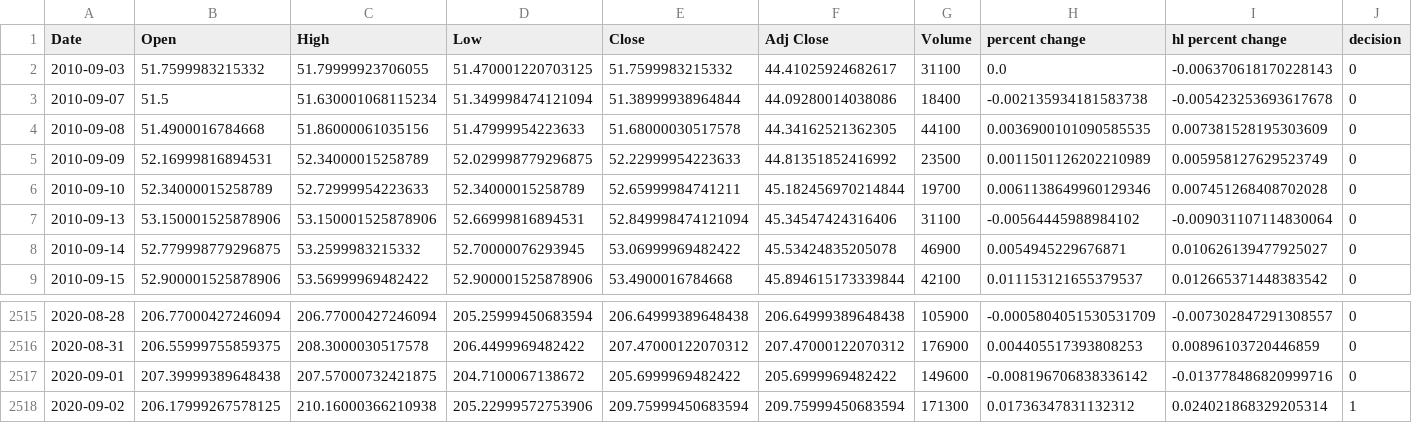
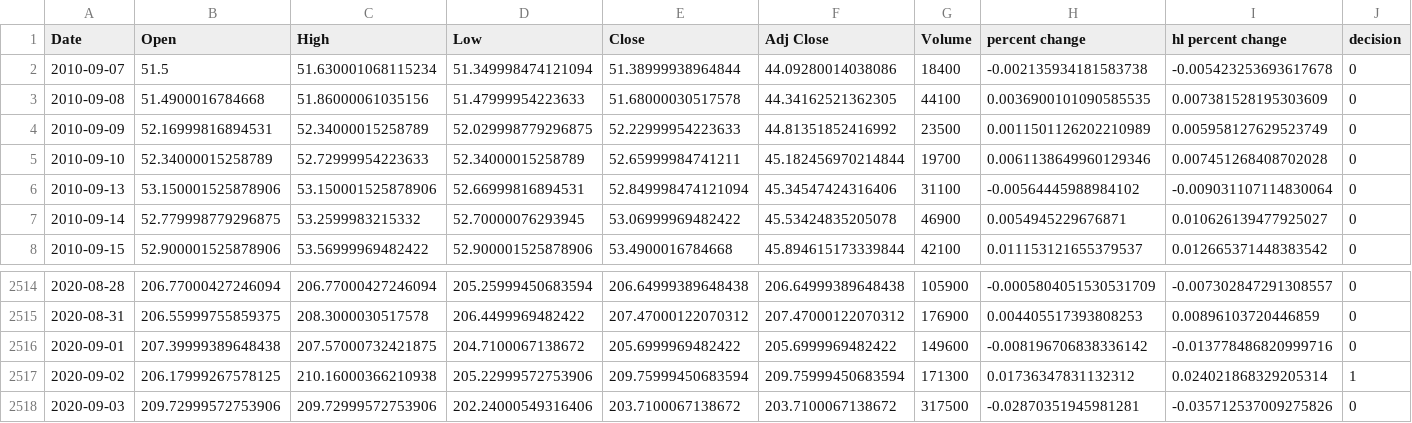
Before and after one commit to yuchild/yfinance_demo, a CSV file: stock_df.csv, drawn as a sheet; only a part is shown, gaps mark what is left out; removed rows and columns are numbered as before the commit, all else as after; the diff names each change by its address in the sheet, - before the commit and + after, or states it on an @@ line.

```diff
--- a/stock_df.csv
+++ b/stock_df.csv
-row 2: 2010-09-03 | 51.7599983215332 | 51.79999923706055 | 51.470001220703125 | 51.7599983215332 | 44.41025924682617 | 31100 | 0.0 | -0.006370618170228143 | 0
+row 2518: 2020-09-03 | 209.72999572753906 | 209.72999572753906 | 202.24000549316406 | 203.7100067138672 | 203.7100067138672 | 317500 | -0.02870351945981281 | -0.035712537009275826 | 0
```
Also changed, not shown: 1 other file.
